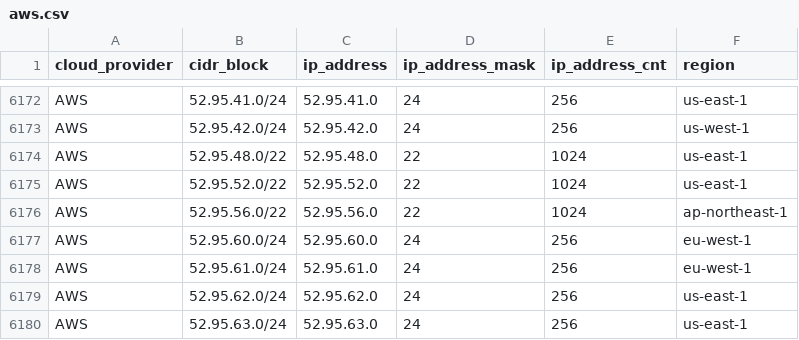
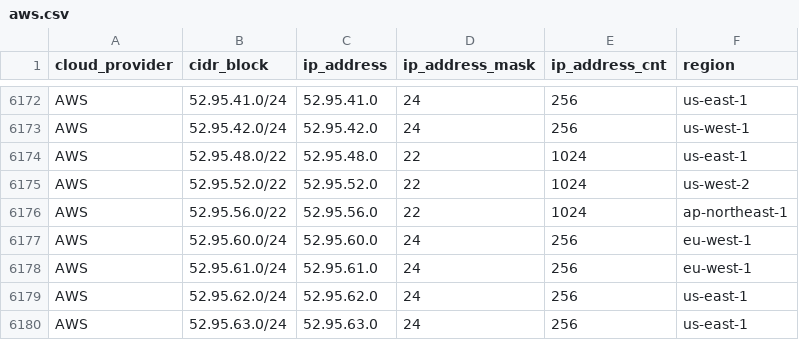
Before and after one commit to danilabs/public-cloud-provider-ip-ranges, a CSV file: data/providers/aws.csv, drawn as a sheet; only a part is shown, gaps mark what is left out.

```diff
--- a/data/providers/aws.csv
+++ b/data/providers/aws.csv
@@ -6174,3 +6174,3 @@ AWS,52.95.42.0/24,52.95.42.0,24,256,us-west-1
 AWS,52.95.48.0/22,52.95.48.0,22,1024,us-east-1
-AWS,52.95.52.0/22,52.95.52.0,22,1024,us-east-1
+AWS,52.95.52.0/22,52.95.52.0,22,1024,us-west-2
 AWS,52.95.56.0/22,52.95.56.0,22,1024,ap-northeast-1
```
Also changed, not shown: 11 other files.
